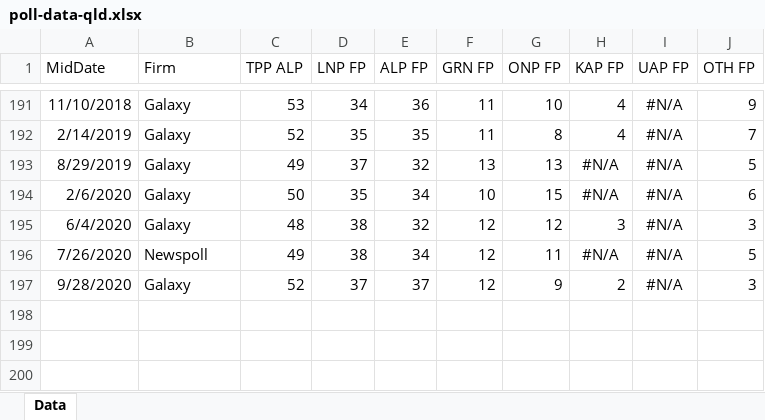
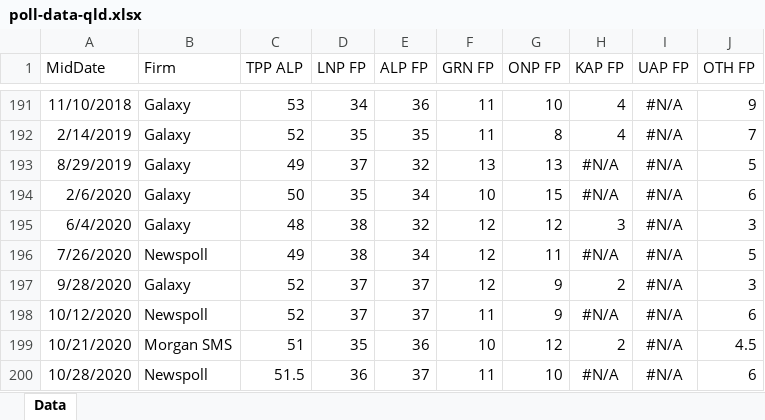
Before and after one commit to d-j-hirst/aus-polling-analyser, an Excel workbook: python/Data/poll-data-qld.xlsx, sheet Data, drawn as a sheet; only a part is shown, gaps mark what is left out; values as stored, in another font and other column widths than the file's, no borders; the diff names each change by its address in the sheet, - before the commit and + after, or states it on an @@ line.

```diff
--- a/python/Data/poll-data-qld.xlsx (sheet Data)
+++ b/python/Data/poll-data-qld.xlsx (sheet Data)
+row 198: 10/12/2020 | Newspoll | 52 | 37 | 37 | 11 | 9 | #N/A | #N/A | 6
+row 199: 10/21/2020 | Morgan SMS | 51 | 35 | 36 | 10 | 12 | 2 | #N/A | 4.5
+row 200: 10/28/2020 | Newspoll | 51.5 | 36 | 37 | 11 | 10 | #N/A | #N/A | 6
```
Also changed, not shown: 15 other files.
